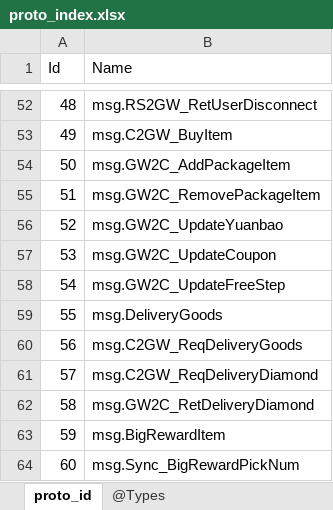
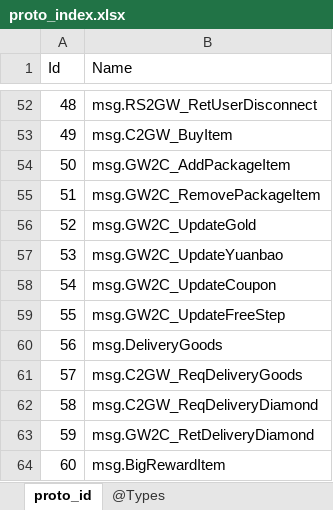
Before and after one commit to gaozhengshuang/turngame, an Excel workbook: docs/excel/proto_index.xlsx, sheet proto_id, drawn as a sheet; only a part is shown, gaps mark what is left out; the shorter side is filled out with more unchanged rows; values as stored, in another font and other column widths than the file's, no borders; addresses are those after the commit; the diff names each change by its address in the sheet, - before the commit and + after, or states it on an @@ line.

```diff
--- a/docs/excel/proto_index.xlsx (sheet proto_id)
+++ b/docs/excel/proto_index.xlsx (sheet proto_id)
+row 56: 52 | msg.GW2C_UpdateGold
@@ column A (Id) renumbered from row 57 down @@
```
Also changed, not shown: 5 other files.
